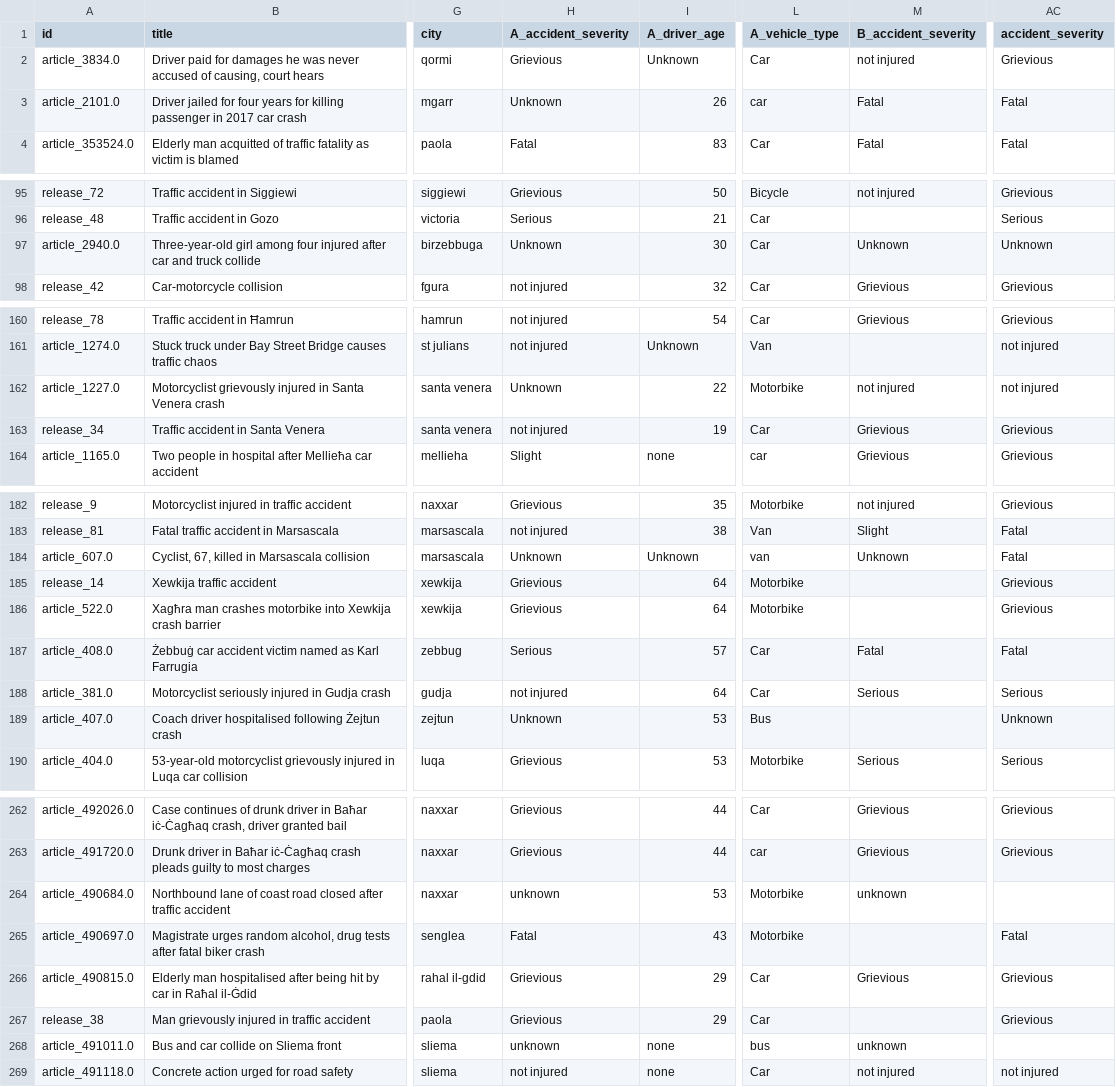
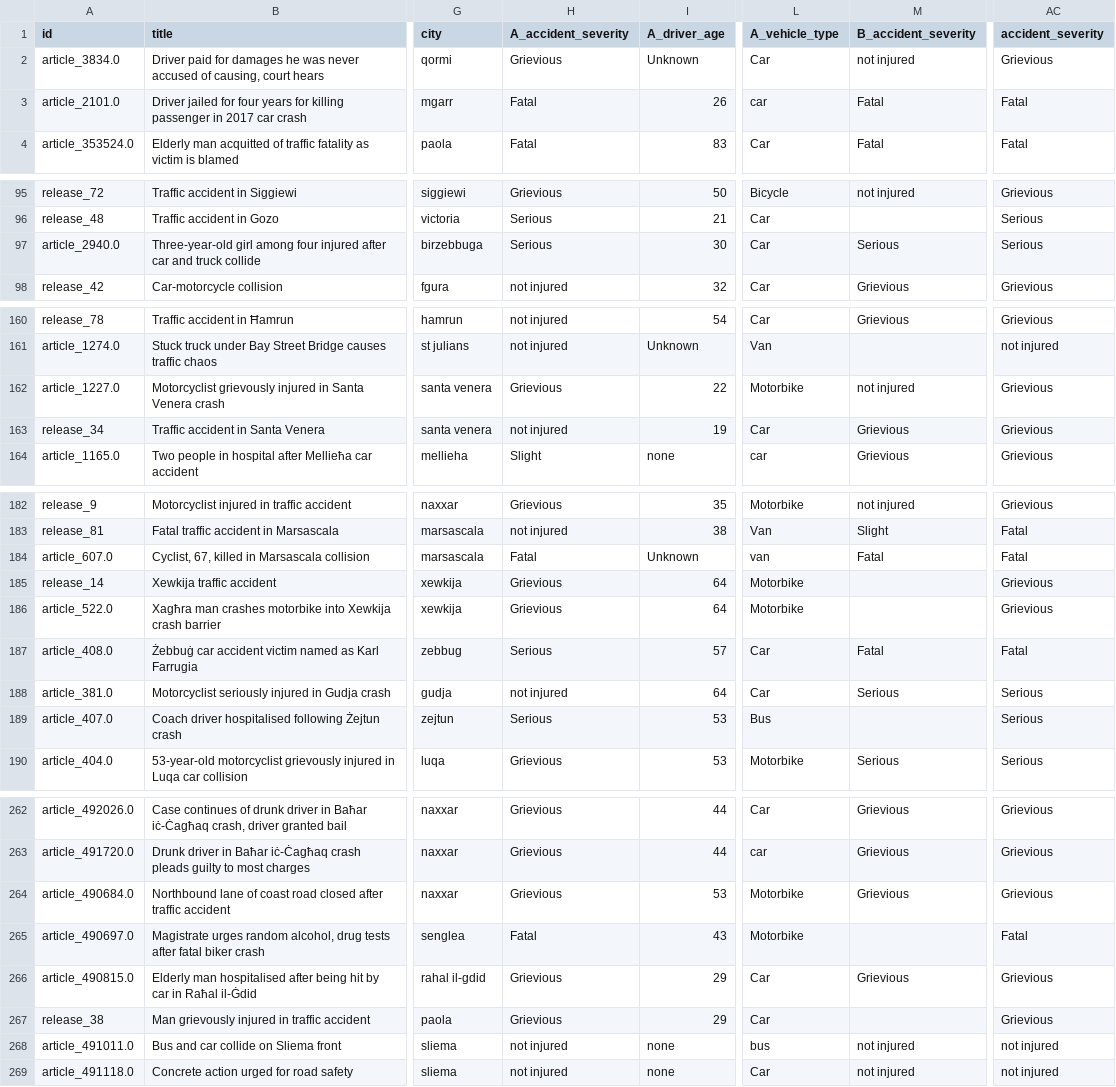
Before and after one commit to michael-vella/ics5110-assignment, a CSV file: data/staging/deduplication/duplicates_manual.csv, drawn as a sheet; only a part is shown, gaps mark what is left out; the diff covers the shown part only; the diff names each change by its address in the sheet, - before the commit and + after, or states it on an @@ line.

```diff
--- a/data/staging/deduplication/duplicates_manual.csv
+++ b/data/staging/deduplication/duplicates_manual.csv
-H3 (A_accident_severity): Unknown
+H3 (A_accident_severity): Fatal
-H97 (A_accident_severity): Unknown
+H97 (A_accident_severity): Serious
-M97 (B_accident_severity): Unknown
+M97 (B_accident_severity): Serious
-AC97 (accident_severity): Unknown
+AC97 (accident_severity): Serious
-H162 (A_accident_severity): Unknown
+H162 (A_accident_severity): Grievious
-AC162 (accident_severity): not injured
+AC162 (accident_severity): Grievious
-H184 (A_accident_severity): Unknown
+H184 (A_accident_severity): Fatal
-M184 (B_accident_severity): Unknown
+M184 (B_accident_severity): Fatal
-H189 (A_accident_severity): Unknown
+H189 (A_accident_severity): Serious
-AC189 (accident_severity): Unknown
+AC189 (accident_severity): Serious
-H264 (A_accident_severity): unknown
+H264 (A_accident_severity): Grievious
-M264 (B_accident_severity): unknown
+M264 (B_accident_severity): Grievious
-AC264 (accident_severity): (empty)
+AC264 (accident_severity): Grievious
-H268 (A_accident_severity): unknown
+H268 (A_accident_severity): not injured
-M268 (B_accident_severity): unknown
+M268 (B_accident_severity): not injured
-AC268 (accident_severity): (empty)
+AC268 (accident_severity): not injured
```
Also changed, not shown: 4 edited cells elsewhere in this file, data/final/data.csv, data/staging/audited/news_articles.csv, 3 other files.
